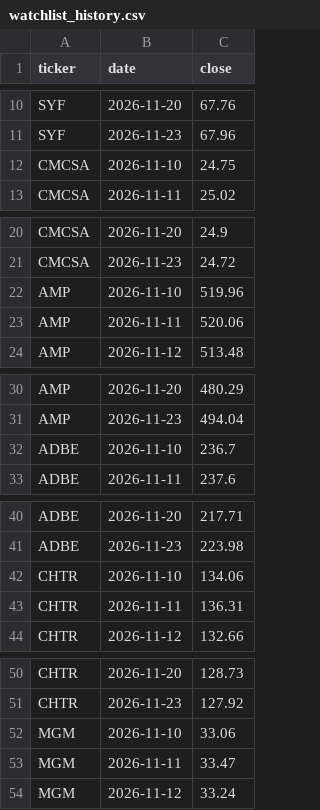
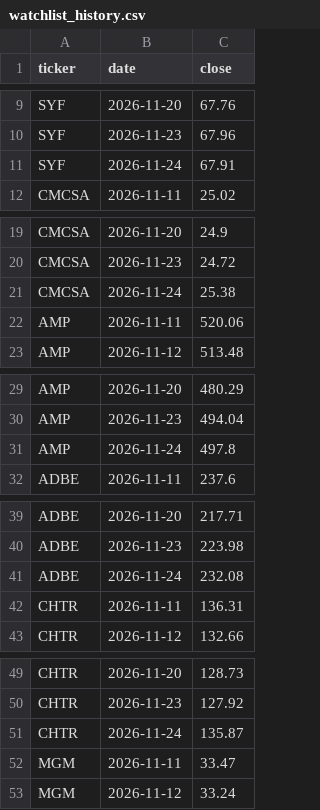
Before and after one commit to flaviomellace-ctrl/investment-os-data-bridge, a CSV file: data/current/watchlist_history.csv, drawn as a sheet; only a part is shown, gaps mark what is left out; removed rows and columns are numbered as before the commit, all else as after; the diff covers the shown part only; the diff names each change by its address in the sheet, - before the commit and + after, or states it on an @@ line.

```diff
--- a/data/current/watchlist_history.csv
+++ b/data/current/watchlist_history.csv
-row 12: CMCSA | 2026-11-10 | 24.75
+row 11: SYF | 2026-11-24 | 67.91
-row 22: AMP | 2026-11-10 | 519.96
+row 21: CMCSA | 2026-11-24 | 25.38
-row 32: ADBE | 2026-11-10 | 236.7
+row 31: AMP | 2026-11-24 | 497.8
-row 42: CHTR | 2026-11-10 | 134.06
+row 41: ADBE | 2026-11-24 | 232.08
-row 52: MGM | 2026-11-10 | 33.06
+row 51: CHTR | 2026-11-24 | 135.87
```
Also changed, not shown: 8 added rows and 8 removed rows elsewhere in this file, data/current/watchlist_prices.csv.
